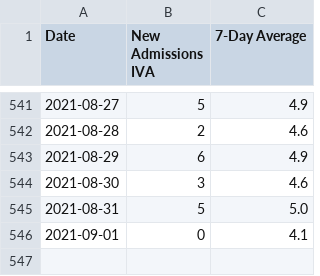
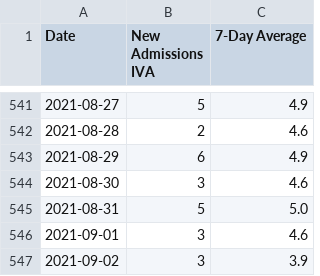
Before and after one commit to covidxix/csvdata, a CSV file: iva.csv, drawn as a sheet; only a part is shown, gaps mark what is left out.

```diff
--- a/iva.csv
+++ b/iva.csv
@@ -545,2 +545,3 @@ Date,New Admissions IVA,7-Day Average
 2021-08-31,5,5.0
-2021-09-01,0,4.1
+2021-09-01,3,4.6
+2021-09-02,3,3.9
```
Also changed, not shown: days.csv, deaths.csv, 7 other files.
